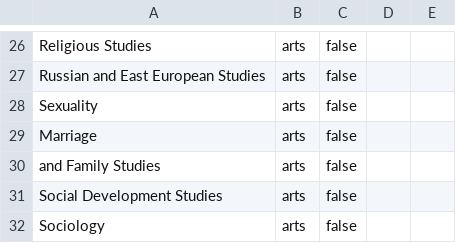
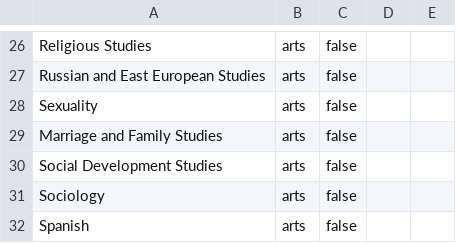
Before and after one commit to yucombinator/coop-friendship, a CSV file: programs.csv, drawn as a sheet; only a part is shown, gaps mark what is left out; the shorter side is filled out with more unchanged rows.

Commit message:
Added a course

```diff
--- a/programs.csv
+++ b/programs.csv
@@ -28,4 +28,3 @@ Russian and East European Studies,arts,false
 Sexuality,arts,false
-Marriage,arts,false
-and Family Studies,arts,false
+Marriage and Family Studies,arts,false
 Social Development Studies,arts,false
```
